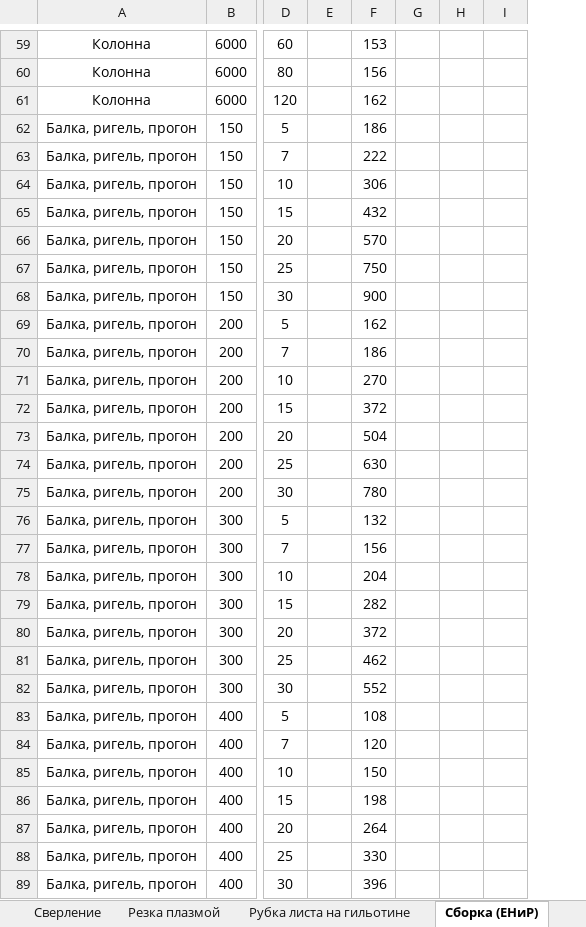
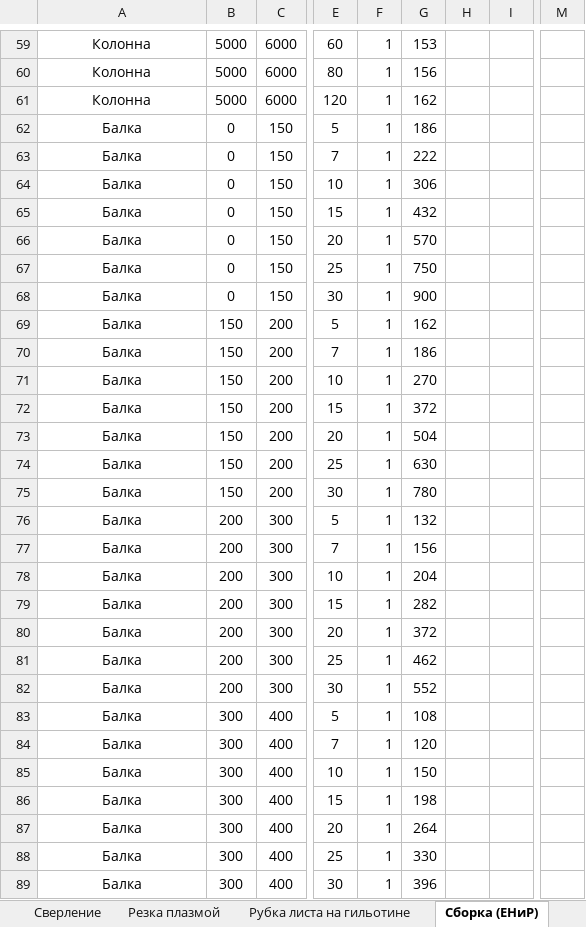
Before and after one commit to bndbaza/CRM, an Excel workbook: VVL.xlsx, sheet Сборка (ЕНиР), drawn as a sheet; only a part is shown, gaps mark what is left out; values as stored, in another font and other column widths than the file's, no borders; removed rows and columns are numbered as before the commit, all else as after; the diff covers the shown part only; the diff names each change by its address in the sheet, - before the commit and + after, or states it on an @@ line.

```diff
--- a/VVL.xlsx (sheet Сборка (ЕНиР))
+++ b/VVL.xlsx (sheet Сборка (ЕНиР))
+column B, rows 59-89: 5000 | 5000 | 5000 | 0 | 0 | 0 | 0 | 0 | 0 | 0 | 150 | 150 | 150 | 150 | 150 | 150 | 150 | 200 | 200 | 200 | 200 | 200 | 200 | 200 | 300 | 300 | 300 | 300 | 300 | 300 | 300
-column E, empty
+column F, rows 59-89: all 1
-column G, empty
-column H, empty
+column H, empty
+column M, empty
-A62:A89: Балка, ригель, прогон
+A62:A89: Балка
```
Also changed, not shown: other rows of this sheet, faza.xlsx, 17 other files.
